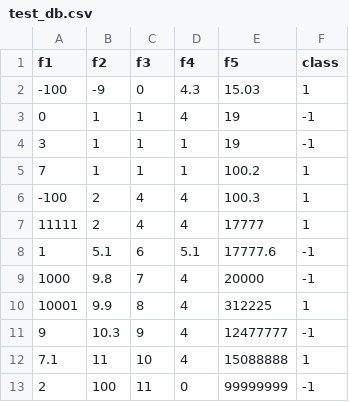
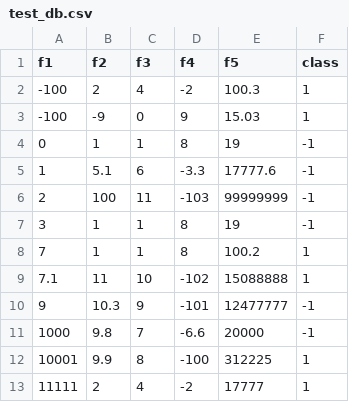
Before and after one commit to matanliber/ml-final-test-db, a CSV file: test_db.csv, drawn as a sheet.

Commit message:
update

```diff
--- a/test_db.csv
+++ b/test_db.csv
@@ -1,13 +1,13 @@
 f1,f2,f3,f4,f5,class
--100,-9,0,4.3,15.03,1
-0,1,1,4,19,-1
-3,1,1,1,19,-1
-7,1,1,1,100.2,1
--100,2,4,4,100.3,1
-11111,2,4,4,17777,1
-1,5.1,6,5.1,17777.6,-1
-1000,9.8,7,4,20000,-1
-10001,9.9,8,4,312225,1
-9,10.3,9,4,12477777,-1
-7.1,11,10,4,15088888,1
-2,100,11,0,99999999,-1
+-100,2,4,-2,100.3,1
+-100,-9,0,9,15.03,1
+0,1,1,8,19,-1
+1,5.1,6,-3.3,17777.6,-1
+2,100,11,-103,99999999,-1
+3,1,1,8,19,-1
+7,1,1,8,100.2,1
+7.1,11,10,-102,15088888,1
+9,10.3,9,-101,12477777,-1
+1000,9.8,7,-6.6,20000,-1
+10001,9.9,8,-100,312225,1
+11111,2,4,-2,17777,1
```
